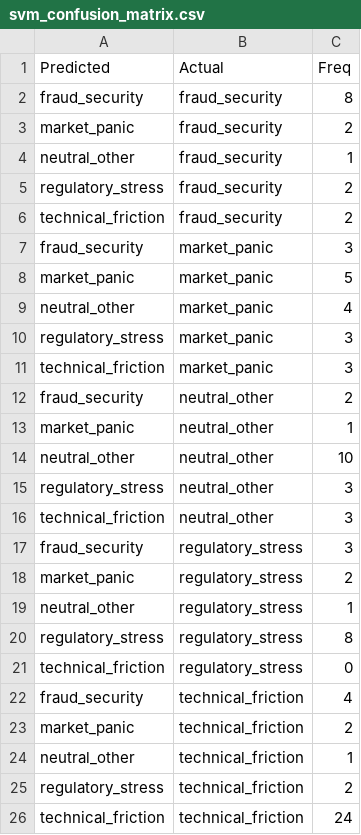
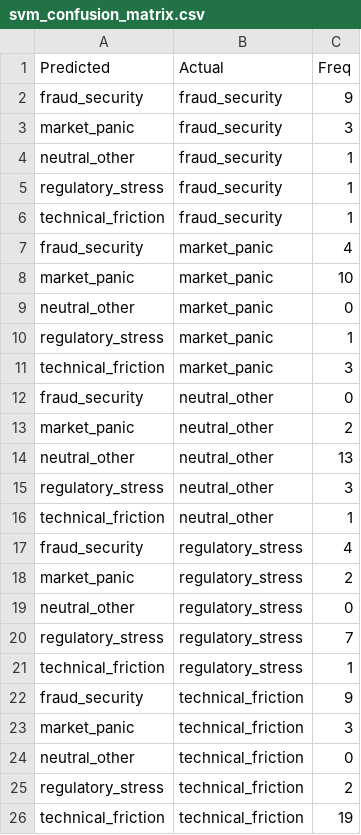
Before and after one commit to nora-li-ds/stablecoin_regulation, a CSV file: outputs/tables/svm_confusion_matrix.csv, drawn as a sheet.

Commit message:
Update confusion matrix and model metrics for improved accuracy and evaluation

```diff
--- a/outputs/tables/svm_confusion_matrix.csv
+++ b/outputs/tables/svm_confusion_matrix.csv
@@ -1,26 +1,26 @@
 "Predicted","Actual","Freq"
-"fraud_security","fraud_security",8
-"market_panic","fraud_security",2
+"fraud_security","fraud_security",9
+"market_panic","fraud_security",3
 "neutral_other","fraud_security",1
-"regulatory_stress","fraud_security",2
-"technical_friction","fraud_security",2
-"fraud_security","market_panic",3
-"market_panic","market_panic",5
-"neutral_other","market_panic",4
-"regulatory_stress","market_panic",3
+"regulatory_stress","fraud_security",1
+"technical_friction","fraud_security",1
+"fraud_security","market_panic",4
+"market_panic","market_panic",10
+"neutral_other","market_panic",0
+"regulatory_stress","market_panic",1
 "technical_friction","market_panic",3
-"fraud_security","neutral_other",2
-"market_panic","neutral_other",1
-"neutral_other","neutral_other",10
+"fraud_security","neutral_other",0
+"market_panic","neutral_other",2
+"neutral_other","neutral_other",13
 "regulatory_stress","neutral_other",3
-"technical_friction","neutral_other",3
-"fraud_security","regulatory_stress",3
+"technical_friction","neutral_other",1
+"fraud_security","regulatory_stress",4
 "market_panic","regulatory_stress",2
-"neutral_other","regulatory_stress",1
-"regulatory_stress","regulatory_stress",8
-"technical_friction","regulatory_stress",0
-"fraud_security","technical_friction",4
-"market_panic","technical_friction",2
-"neutral_other","technical_friction",1
+"neutral_other","regulatory_stress",0
+"regulatory_stress","regulatory_stress",7
+"technical_friction","regulatory_stress",1
+"fraud_security","technical_friction",9
+"market_panic","technical_friction",3
+"neutral_other","technical_friction",0
 "regulatory_stress","technical_friction",2
-"technical_friction","technical_friction",24
+"technical_friction","technical_friction",19
```
Also changed, not shown: 4 other files.
